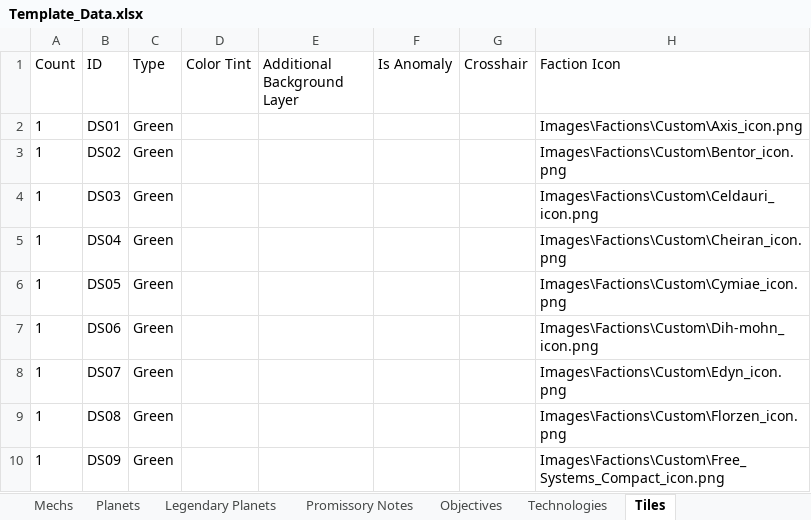
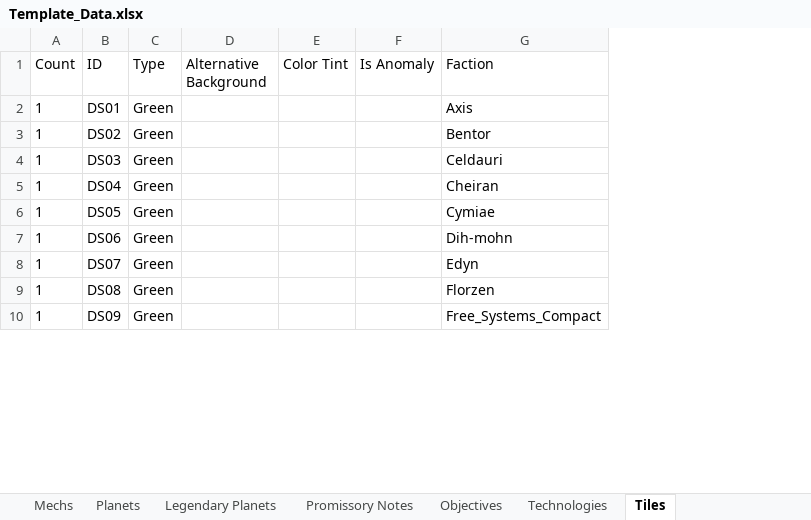
Before and after one commit to ZhenjaMax/TI4Templates, an Excel workbook: Template_Data.xlsx, sheet Tiles, drawn as a sheet; only a part is shown; values as stored, in another font and other column widths than the file's, no borders; removed rows and columns are numbered as before the commit, all else as after; the diff names each change by its address in the sheet, - before the commit and + after, or states it on an @@ line.

Commit message:
Tiles WIP 2

```diff
--- a/Template_Data.xlsx (sheet Tiles)
+++ b/Template_Data.xlsx (sheet Tiles)
+column D (Alternative Background), empty
-column E (Additional Background Layer), empty
-column G (Crosshair), empty
-column H (Faction Icon), rows 2-10: Images\Factions\Custom\Axis_icon.png | Images\Factions\Custom\Bentor_icon.png | Images\Factions\Custom\Celdauri_icon.png | Images\Factions\Custom\Cheiran_icon.png | Images\Factions\Custom\Cymiae_icon.png | Images\Factions\Custom\Dih-mohn_icon.png | Images\Factions\Custom\Edyn_icon.png | Images\Factions\Custom\Florzen_icon.png | Images\Factions\Custom\Free_Systems_Compact_icon.png
+column G (Faction), rows 2-10: Axis | Bentor | Celdauri | Cheiran | Cymiae | Dih-mohn | Edyn | Florzen | Free_Systems_Compact
```
Also changed, not shown: 8 other files.
